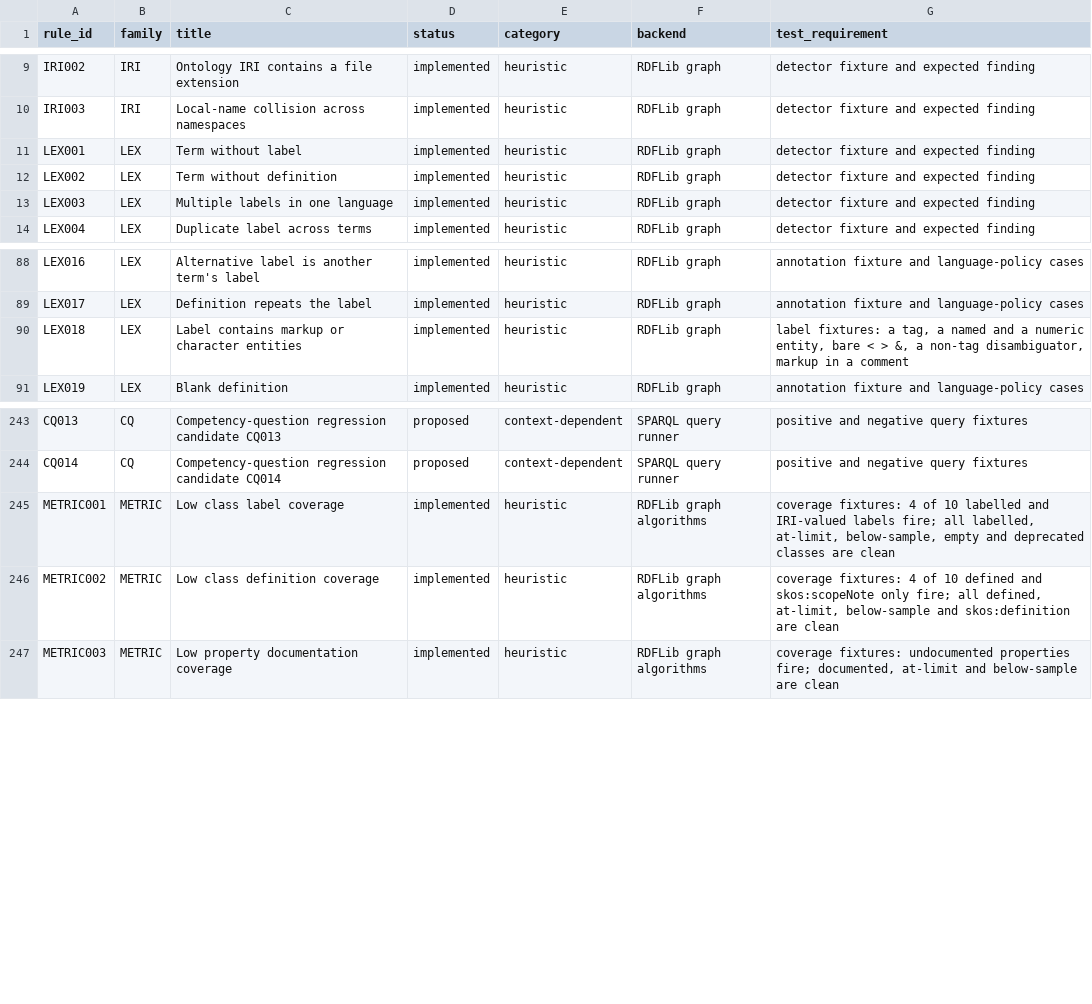
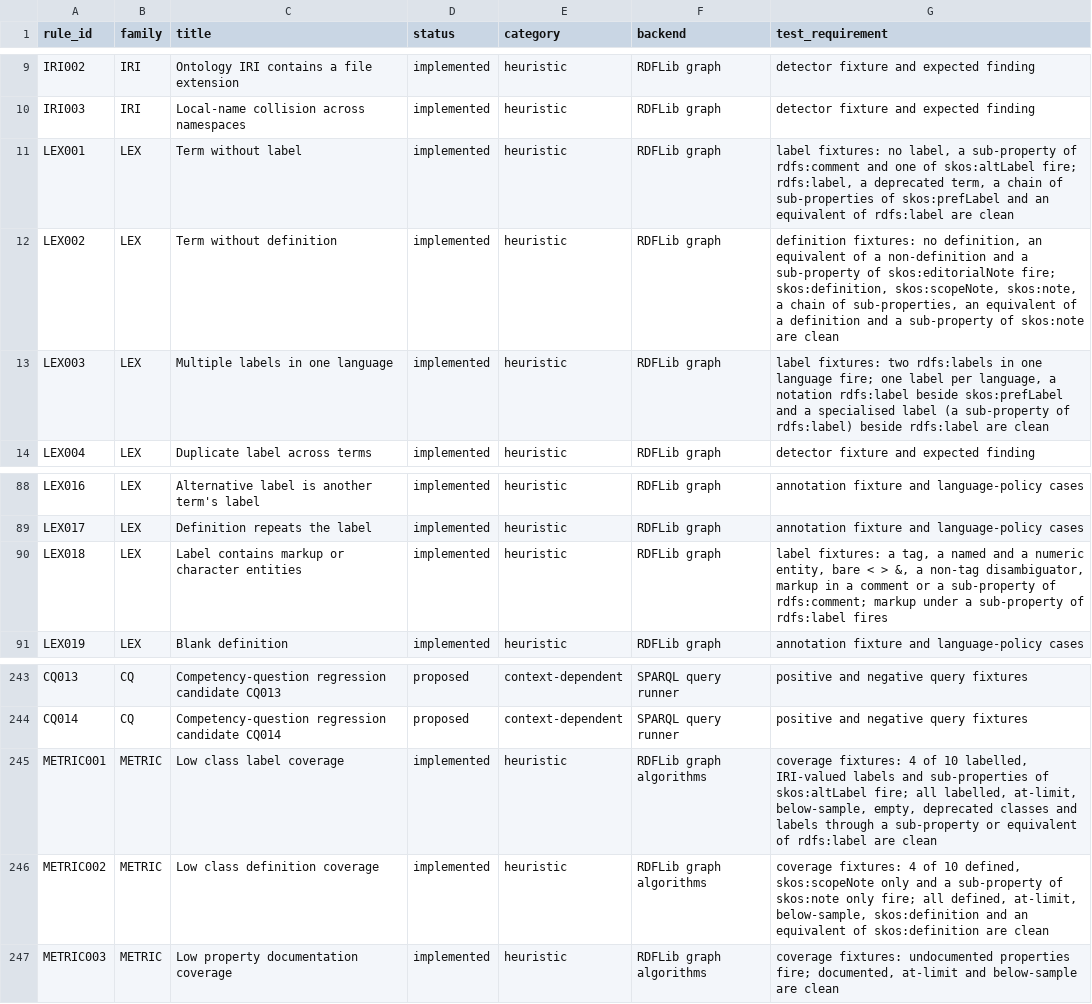
Before and after one commit to arnaudgelas/ontolint, a CSV file: data/rule_catalogue.csv, drawn as a sheet; only a part is shown, gaps mark what is left out.

```diff
--- a/data/rule_catalogue.csv
+++ b/data/rule_catalogue.csv
@@ -10,5 +10,5 @@ rule_id,family,title,status,category,backend,test_requirement
 "IRI003","IRI","Local-name collision across namespaces","implemented","heuristic","RDFLib graph","detector fixture and expected finding"
-"LEX001","LEX","Term without label","implemented","heuristic","RDFLib graph","detector fixture and expected finding"
-"LEX002","LEX","Term without definition","implemented","heuristic","RDFLib graph","detector fixture and expected finding"
-"LEX003","LEX","Multiple labels in one language","implemented","heuristic","RDFLib graph","detector fixture and expected finding"
+"LEX001","LEX","Term without label","implemented","heuristic","RDFLib graph","label fixtures: no label, a sub-property of rdfs:comment and one of skos:altLabel fire; rdfs:label, a deprecated term, a chain of sub-properties of skos:prefLabel and an equivalent of rdfs:label are clean"
+"LEX002","LEX","Term without definition","implemented","heuristic","RDFLib graph","definition fixtures: no definition, an equivalent of a non-definition and a sub-property of skos:editorialNote fire; skos:definition, skos:scopeNote, skos:note, a chain of sub-properties, an equivalent of a definition and a sub-property of skos:note are clean"
+"LEX003","LEX","Multiple labels in one language","implemented","heuristic","RDFLib graph","label fixtures: two rdfs:labels in one language fire; one label per language, a notation rdfs:label beside skos:prefLabel and a specialised label (a sub-property of rdfs:label) beside rdfs:label are clean"
 "LEX004","LEX","Duplicate label across terms","implemented","heuristic","RDFLib graph","detector fixture and expected finding"
@@ -89,3 +89,3 @@ rule_id,family,title,status,category,backend,test_requirement
 "LEX017","LEX","Definition repeats the label","implemented","heuristic","RDFLib graph","annotation fixture and language-policy cases"
-"LEX018","LEX","Label contains markup or character entities","implemented","heuristic","RDFLib graph","label fixtures: a tag, a named and a numeric entity, bare < > &, a non-tag disambiguator, markup in a comment"
+"LEX018","LEX","Label contains markup or character entities","implemented","heuristic","RDFLib graph","label fixtures: a tag, a named and a numeric entity, bare < > &, a non-tag disambiguator, markup in a comment or a sub-property of rdfs:comment; markup under a sub-property of rdfs:label fires"
 "LEX019","LEX","Blank definition","implemented","heuristic","RDFLib graph","annotation fixture and language-policy cases"
@@ -244,4 +244,4 @@ rule_id,family,title,status,category,backend,test_requirement
 "CQ014","CQ","Competency-question regression candidate CQ014","proposed","context-dependent","SPARQL query runner","positive and negative query fixtures"
-"METRIC001","METRIC","Low class label coverage","implemented","heuristic","RDFLib graph algorithms","coverage fixtures: 4 of 10 labelled and IRI-valued labels fire; all labelled, at-limit, below-sample, empty and deprecated classes are clean"
-"METRIC002","METRIC","Low class definition coverage","implemented","heuristic","RDFLib graph algorithms","coverage fixtures: 4 of 10 defined and skos:scopeNote only fire; all defined, at-limit, below-sample and skos:definition are clean"
+"METRIC001","METRIC","Low class label coverage","implemented","heuristic","RDFLib graph algorithms","coverage fixtures: 4 of 10 labelled, IRI-valued labels and sub-properties of skos:altLabel fire; all labelled, at-limit, below-sample, empty, deprecated classes and labels through a sub-property or equivalent of rdfs:label are clean"
+"METRIC002","METRIC","Low class definition coverage","implemented","heuristic","RDFLib graph algorithms","coverage fixtures: 4 of 10 defined, skos:scopeNote only and a sub-property of skos:note only fire; all defined, at-limit, below-sample, skos:definition and an equivalent of skos:definition are clean"
 "METRIC003","METRIC","Low property documentation coverage","implemented","heuristic","RDFLib graph algorithms","coverage fixtures: undocumented properties fire; documented, at-limit and below-sample are clean"
```
Also changed, not shown: src/ontolint/data/rule_catalogue.csv, 4 other files.
